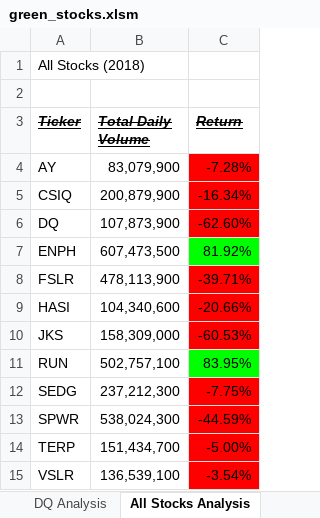
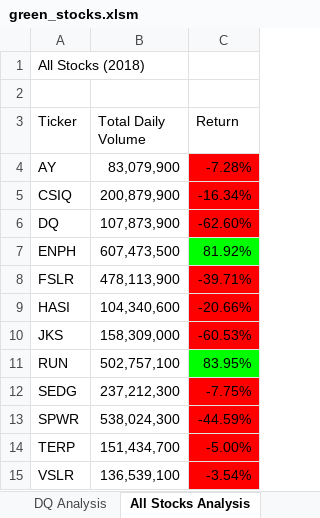
Before and after one commit to RyanJeffery21/stock-analysis, an Excel workbook: green_stocks.xlsm, sheet All Stocks Analysis, drawn as a sheet; values as stored, in another font and other column widths than the file's, no borders; charts and pictures not drawn; the diff names each change by its address in the sheet, - before the commit and + after, or states it on an @@ line.

```diff
--- a/green_stocks.xlsm (sheet All Stocks Analysis)
+++ b/green_stocks.xlsm (sheet All Stocks Analysis)
@@ A3:C3 bold: on → off, italic: on → off, underline: on → off, strikethrough: on → off @@
```
Also changed, not shown: sheet 2017, charts or pictures.
